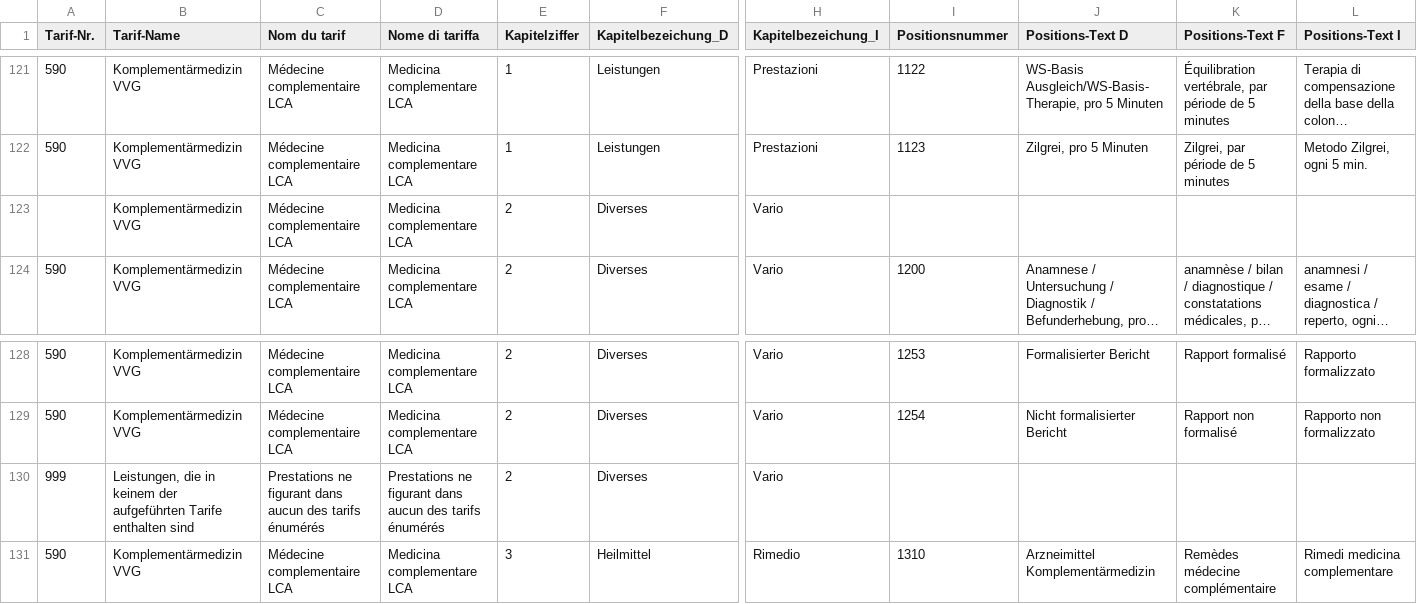
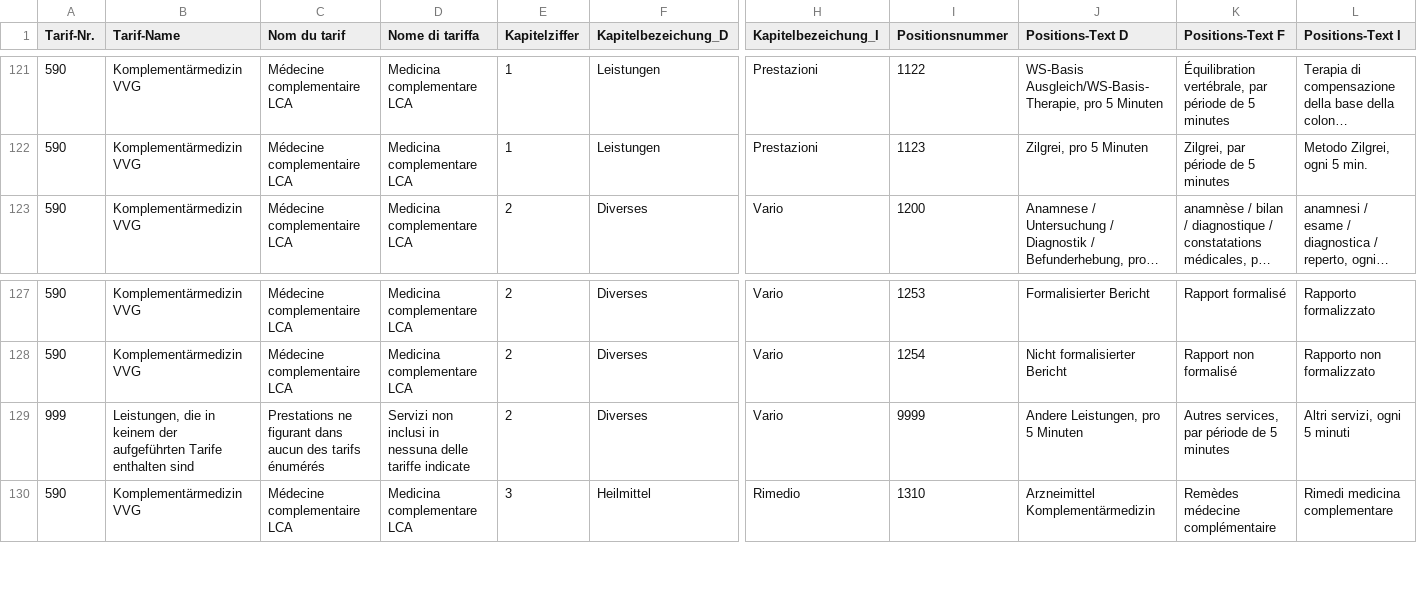
Before and after one commit to zoosky/t590, a CSV file: data/Tarif_590-sasis-2018.03-normalized.csv, drawn as a sheet; only a part is shown, gaps mark what is left out; long unchanged cells end in …; removed rows and columns are numbered as before the commit, all else as after; rows hold the shown columns only; the diff names each change by its address in the sheet, - before the commit and + after, or states it on an @@ line.

```diff
--- a/data/Tarif_590-sasis-2018.03-normalized.csv
+++ b/data/Tarif_590-sasis-2018.03-normalized.csv
-row 123:  | Komplementärmedizin VVG | Médecine complementaire LCA | Medicina complementare LCA | 2 | Diverses | Vario
-D129 (Nome di tariffa): Prestations ne figurant dans aucun des tarifs énumérés
+D129 (Nome di tariffa): Servizi non inclusi in nessuna delle tariffe indicate
-I129 (Positionsnummer): (empty)
+I129 (Positionsnummer): 9999
-J129 (Positions-Text D): (empty)
+J129 (Positions-Text D): Andere Leistungen, pro 5 Minuten
-K129 (Positions-Text F): (empty)
+K129 (Positions-Text F): Autres services, par période de 5 minutes
-L129 (Positions-Text I): (empty)
+L129 (Positions-Text I): Altri servizi, ogni 5 minuti
```
Also changed, not shown: 20 other files.
